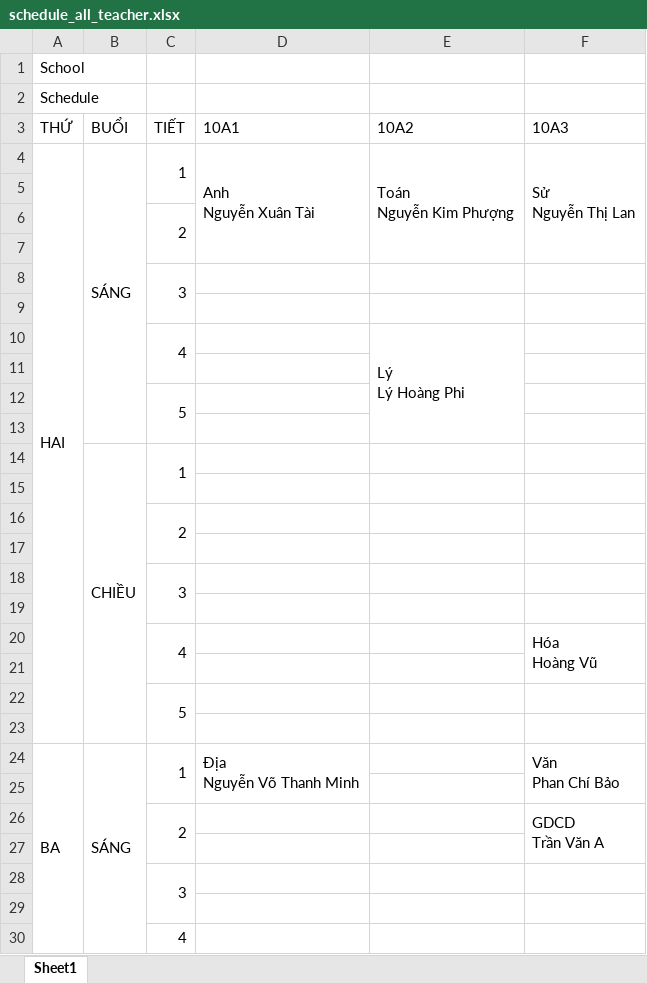
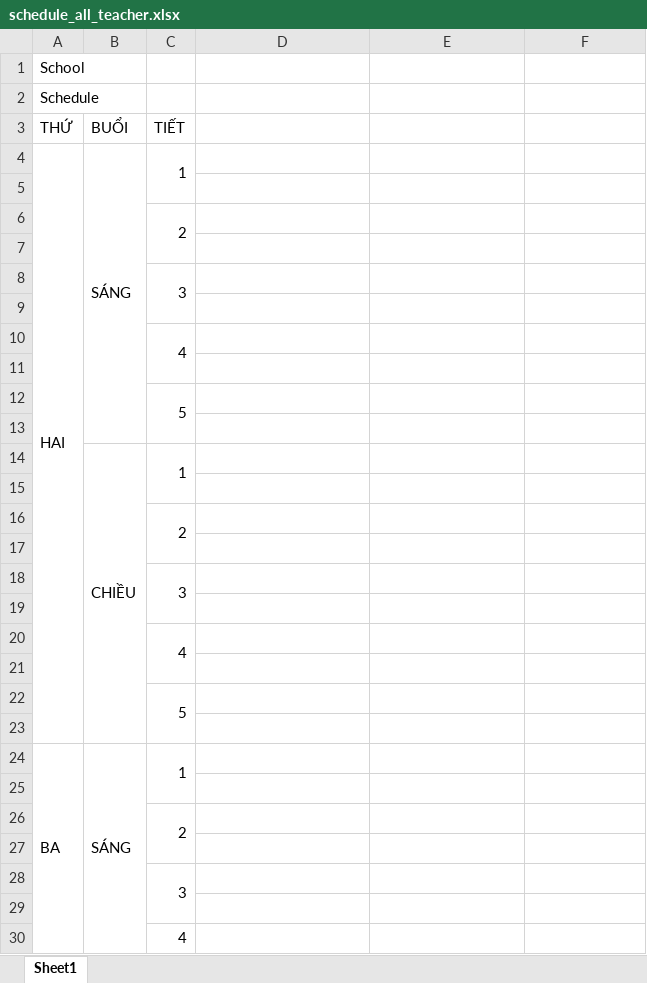
Before and after one commit to phanxuanquang/studMin, an Excel workbook: studMin/TemplateExcel/schedule_all_teacher.xlsx, sheet Sheet1, drawn as a sheet; only a part is shown; values as stored, in another font and other column widths than the file's, no cell formats; ↵ is a line break in a cell; the diff covers the shown part only; the diff names each change by its address in the sheet, - before the commit and + after, or states it on an @@ line.

Commit message:
datagridview teacher + load data_sample schedule_all_teahcer

```diff
--- a/studMin/TemplateExcel/schedule_all_teacher.xlsx (sheet Sheet1)
+++ b/studMin/TemplateExcel/schedule_all_teacher.xlsx (sheet Sheet1)
-D3: 10A1
+D3: (empty)
-E3: 10A2
+E3: (empty)
-F3: 10A3
+F3: (empty)
-D4: Anh ↵ Nguyễn Xuân Tài
+D4: (empty)
-D4:D7 merged
-E4: Toán ↵ Nguyễn Kim Phượng
+E4: (empty)
-E4:E7 merged
-F4: Sử ↵ Nguyễn Thị Lan
+F4: (empty)
-F4:F7 merged
-E10: Lý ↵ Lý Hoàng Phi
+E10: (empty)
-E10:E13 merged
-F20: Hóa ↵ Hoàng Vũ
+F20: (empty)
-F20:F21 merged
-D24: Địa ↵ Nguyễn Võ Thanh Minh
+D24: (empty)
-D24:D25 merged
-F24: Văn ↵ Phan Chí Bảo
+F24: (empty)
-F24:F25 merged
-F26: GDCD ↵ Trần Văn A
+F26: (empty)
-F26:F27 merged
```
Also changed, not shown: 6 edited cells and merged cells elsewhere in this sheet, cell formats, studMin/TemplateExcel/schedule_student.xlsx, studMin/TemplateExcel/schedule_teacher.xlsx, 12 other files.
